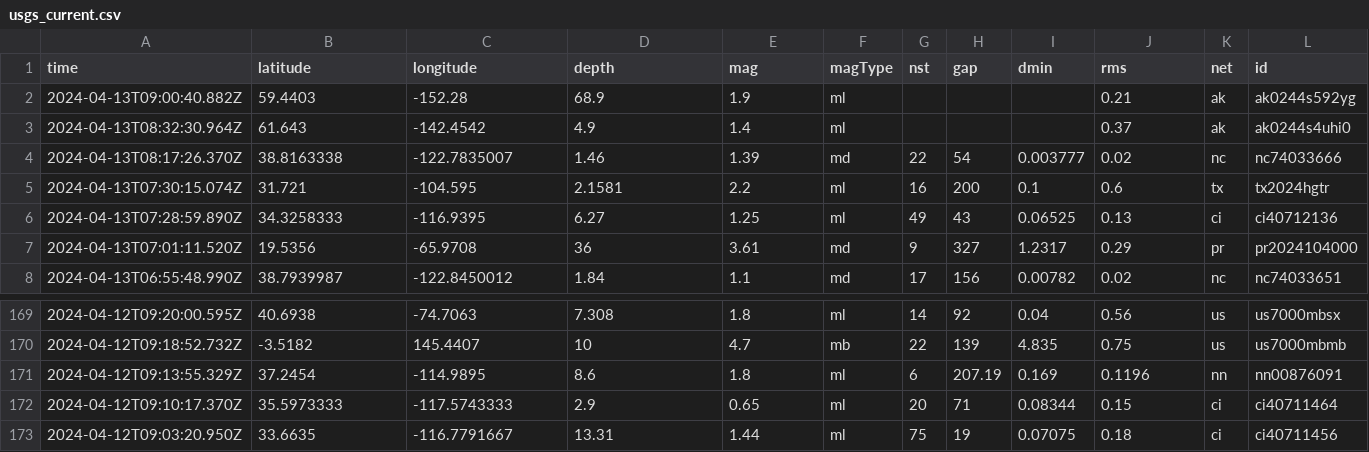
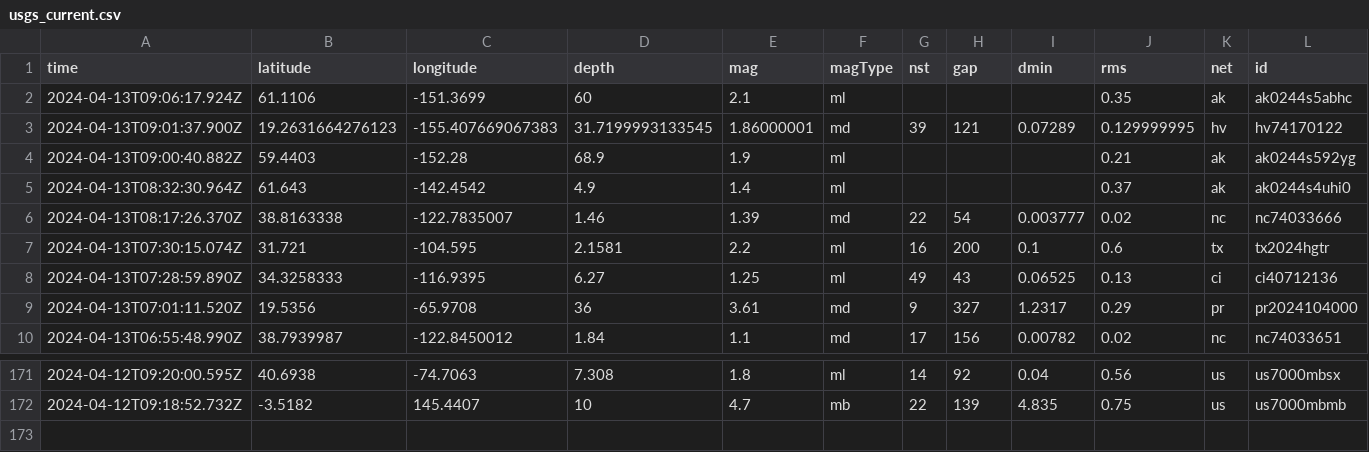
Before and after one commit to carlappen/nicar23-github-actions, a CSV file: usgs_current.csv, drawn as a sheet; only a part is shown, gaps mark what is left out; removed rows and columns are numbered as before the commit, all else as after; rows hold the shown columns only; the diff names each change by its address in the sheet, - before the commit and + after, or states it on an @@ line.

```diff
--- a/usgs_current.csv
+++ b/usgs_current.csv
+row 2: 2024-04-13T09:06:17.924Z | 61.1106 | -151.3699 | 60 | 2.1 | ml |  |  |  | 0.35 | ak | ak0244s5abhc
+row 3: 2024-04-13T09:01:37.900Z | 19.2631664276123 | -155.407669067383 | 31.7199993133545 | 1.86000001 | md | 39 | 121 | 0.07289 | 0.129999995 | hv | hv74170122
-row 171: 2024-04-12T09:13:55.329Z | 37.2454 | -114.9895 | 8.6 | 1.8 | ml | 6 | 207.19 | 0.169 | 0.1196 | nn | nn00876091
-row 172: 2024-04-12T09:10:17.370Z | 35.5973333 | -117.5743333 | 2.9 | 0.65 | ml | 20 | 71 | 0.08344 | 0.15 | ci | ci40711464
-row 173: 2024-04-12T09:03:20.950Z | 33.6635 | -116.7791667 | 13.31 | 1.44 | ml | 75 | 19 | 0.07075 | 0.18 | ci | ci40711456
```
